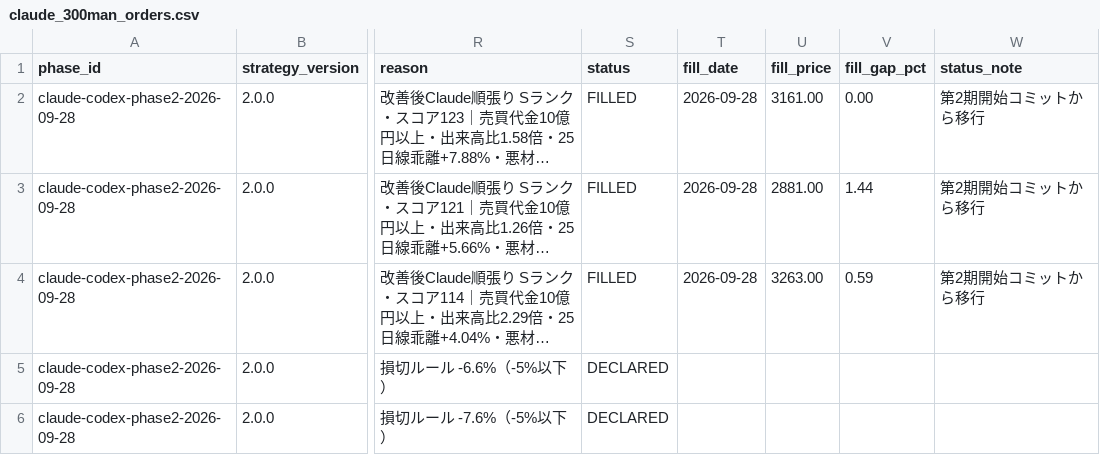
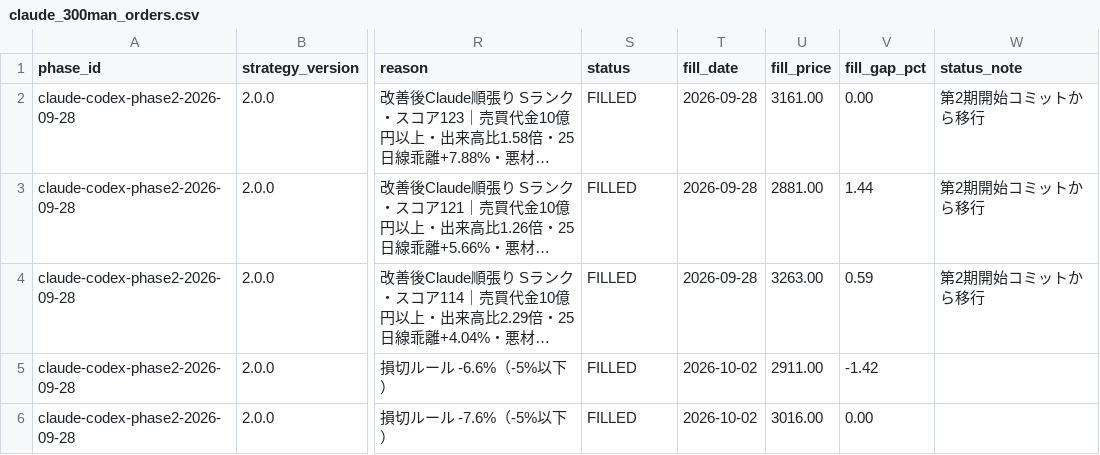
Before and after one commit to MANDAI0571/stock-news-monitor, a CSV file: data/claude_300man_orders.csv, drawn as a sheet; only a part is shown, gaps mark what is left out; long unchanged cells end in …; the diff names each change by its address in the sheet, - before the commit and + after, or states it on an @@ line.

```diff
--- a/data/claude_300man_orders.csv
+++ b/data/claude_300man_orders.csv
-S5:S6 (status): DECLARED
+S5:S6 (status): FILLED
-T5:T6 (fill_date): (empty)
+T5:T6 (fill_date): 2026-10-02
-U5 (fill_price): (empty)
+U5 (fill_price): 2911.00
-V5 (fill_gap_pct): (empty)
+V5 (fill_gap_pct): -1.42
-U6 (fill_price): (empty)
+U6 (fill_price): 3016.00
-V6 (fill_gap_pct): (empty)
+V6 (fill_gap_pct): 0.00
```
Also changed, not shown: data/claude_300man_journal.csv, data/codex_300man_journal.csv, 4 other files.
